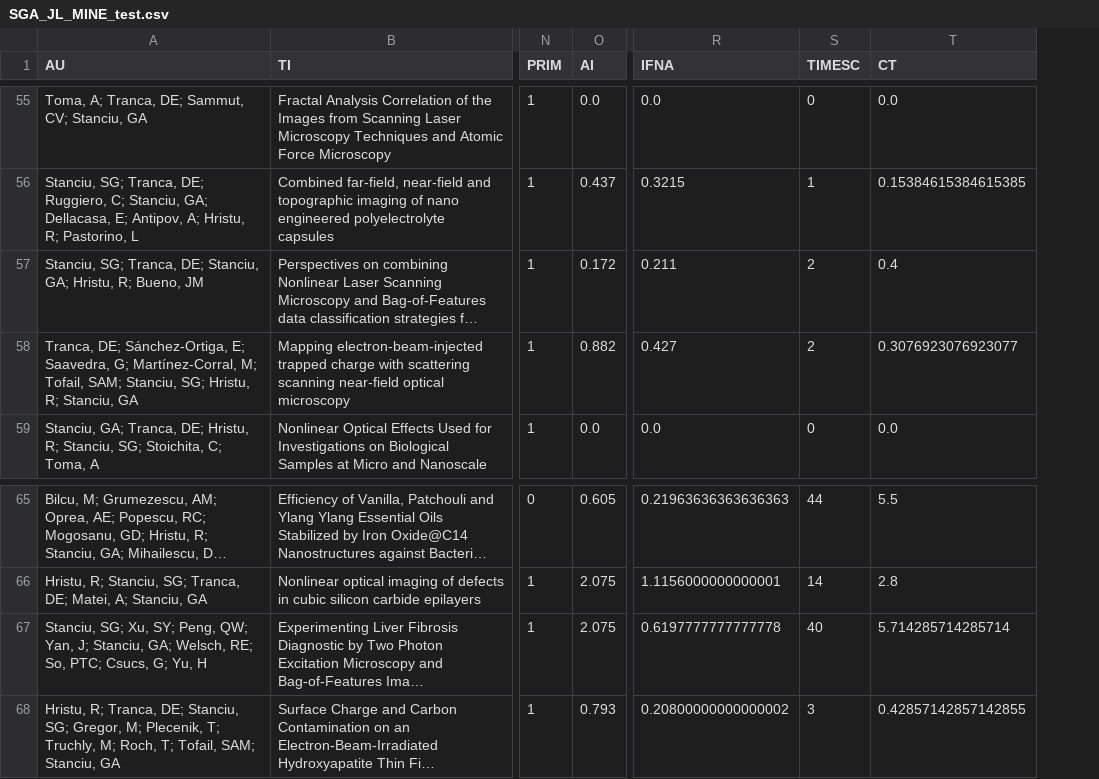
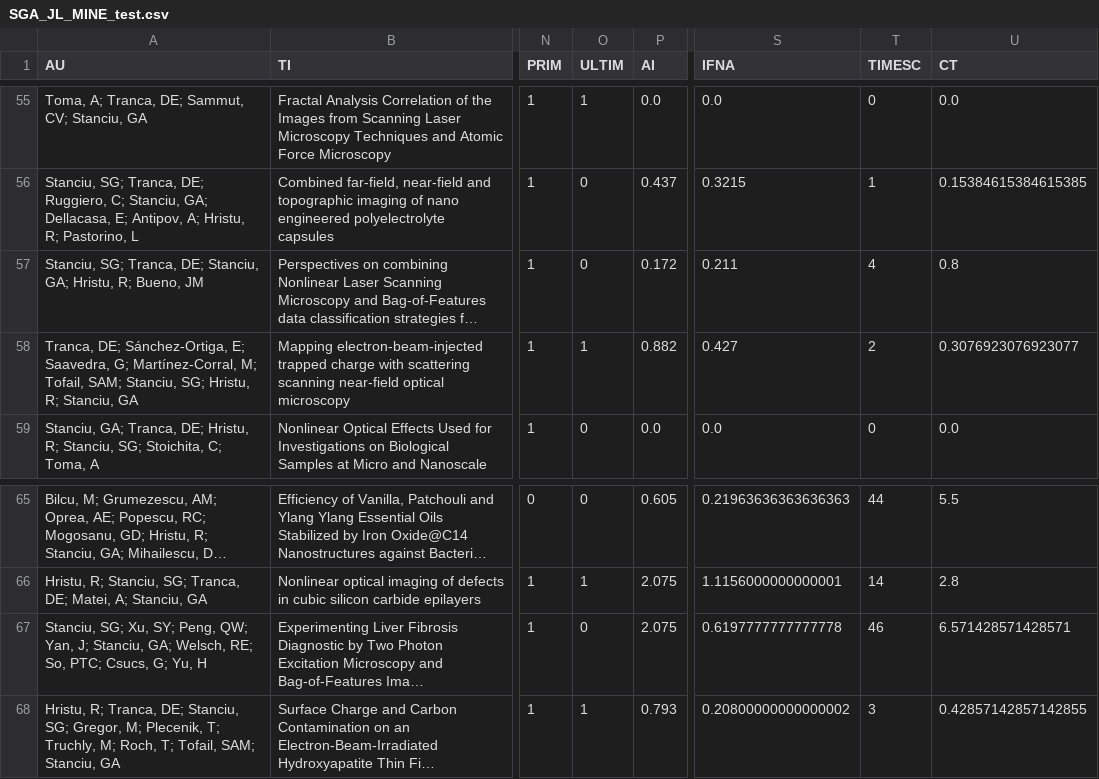
Before and after one commit to LaurentiuStoleriu/julia, a CSV file: ISI/SGA_JL_MINE_test.csv, drawn as a sheet; only a part is shown, gaps mark what is left out; long unchanged cells end in …; addresses are those after the commit; the diff covers the shown part only; the diff names each change by its address in the sheet, - before the commit and + after, or states it on an @@ line.

```diff
--- a/ISI/SGA_JL_MINE_test.csv
+++ b/ISI/SGA_JL_MINE_test.csv
+column O (ULTIM), rows 55-59: 1 | 0 | 0 | 1 | 0; rows 65-68: 0 | 1 | 0 | 1
-T57 (TIMESC): 2
+T57 (TIMESC): 4
-U57 (CT): 0.4
+U57 (CT): 0.8
-T67 (TIMESC): 40
+T67 (TIMESC): 46
-U67 (CT): 5.714285714285714
+U67 (CT): 6.571428571428571
```
Also changed, not shown: 61 edited cells elsewhere in this file, ISI/AM_JL_MINE_test.csv, ISI/MP_JL_MINE_test.csv, 8 other files.
